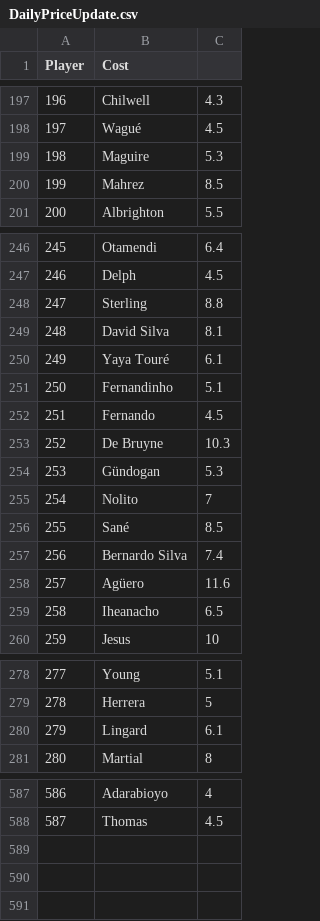
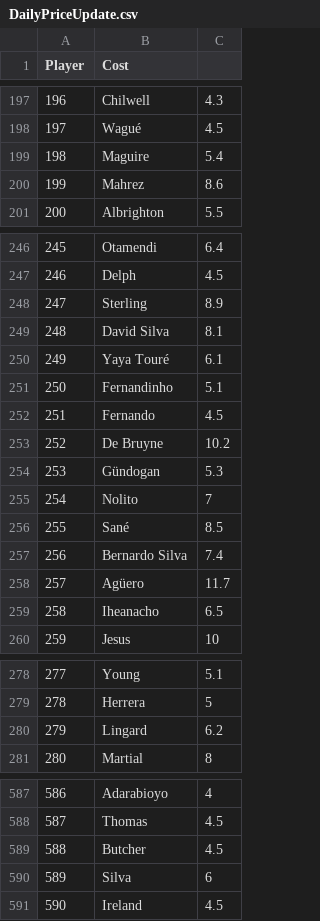
Before and after one commit to gpoudel/FPL-Analytics, a CSV file: fplBoardLive/data/DailyPriceUpdate.csv, drawn as a sheet; only a part is shown, gaps mark what is left out; the diff covers the shown part only.

```diff
--- a/fplBoardLive/data/DailyPriceUpdate.csv
+++ b/fplBoardLive/data/DailyPriceUpdate.csv
@@ -198,4 +198,4 @@
 "197";"Wagué";4.5
-"198";"Maguire";5.3
-"199";"Mahrez";8.5
+"198";"Maguire";5.4
+"199";"Mahrez";8.6
 "200";"Albrighton";5.5
@@ -247,3 +247,3 @@
 "246";"Delph";4.5
-"247";"Sterling";8.8
+"247";"Sterling";8.9
 "248";"David Silva";8.1
@@ -252,3 +252,3 @@
 "251";"Fernando";4.5
-"252";"De Bruyne";10.3
+"252";"De Bruyne";10.2
 "253";"Gündogan";5.3
@@ -257,3 +257,3 @@
 "256";"Bernardo Silva";7.4
-"257";"Agüero";11.6
+"257";"Agüero";11.7
 "258";"Iheanacho";6.5
@@ -279,3 +279,3 @@
 "278";"Herrera";5
-"279";"Lingard";6.1
+"279";"Lingard";6.2
 "280";"Martial";8
@@ -588 +588,4 @@
 "587";"Thomas";4.5
+"588";"Butcher";4.5
+"589";"Silva";6
+"590";"Ireland";4.5
```
Also changed, not shown: 10 edited cells elsewhere in this file, fplBoardLive/data/injuryDF_yesterday.csv, 15 other files.
